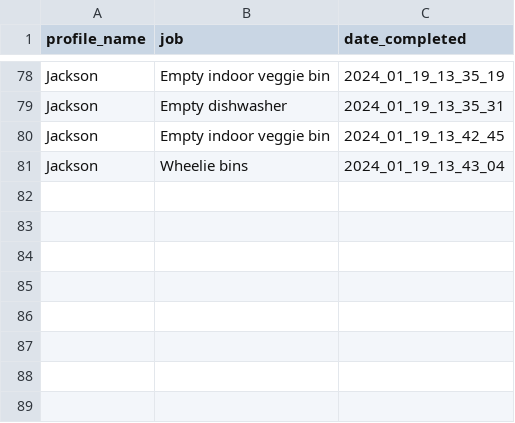
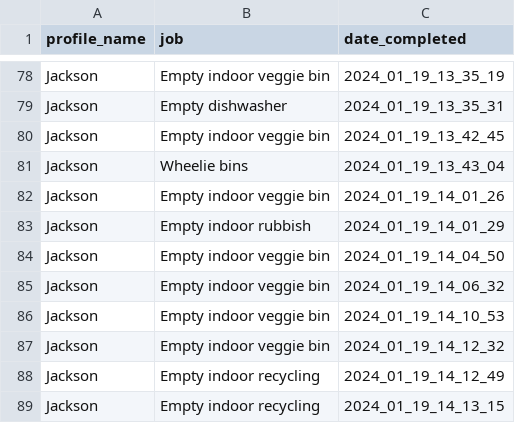
Before and after one commit to jacksonmunday/divi-webapp, a CSV file: divi/myapp/jobs_log.csv, drawn as a sheet; only a part is shown, gaps mark what is left out.

```diff
--- a/divi/myapp/jobs_log.csv
+++ b/divi/myapp/jobs_log.csv
@@ -81 +81,9 @@ Jackson,Empty indoor veggie bin,2024_01_19_13_42_45
 Jackson,Wheelie bins,2024_01_19_13_43_04
+Jackson,Empty indoor veggie bin,2024_01_19_14_01_26
+Jackson,Empty indoor rubbish,2024_01_19_14_01_29
+Jackson,Empty indoor veggie bin,2024_01_19_14_04_50
+Jackson,Empty indoor veggie bin,2024_01_19_14_06_32
+Jackson,Empty indoor veggie bin,2024_01_19_14_10_53
+Jackson,Empty indoor veggie bin,2024_01_19_14_12_32
+Jackson,Empty indoor recycling,2024_01_19_14_12_49
+Jackson,Empty indoor recycling,2024_01_19_14_13_15
```
Also changed, not shown: divi/myapp/jobs.csv, divi/myapp/user_data_log.csv, 2 other files.
